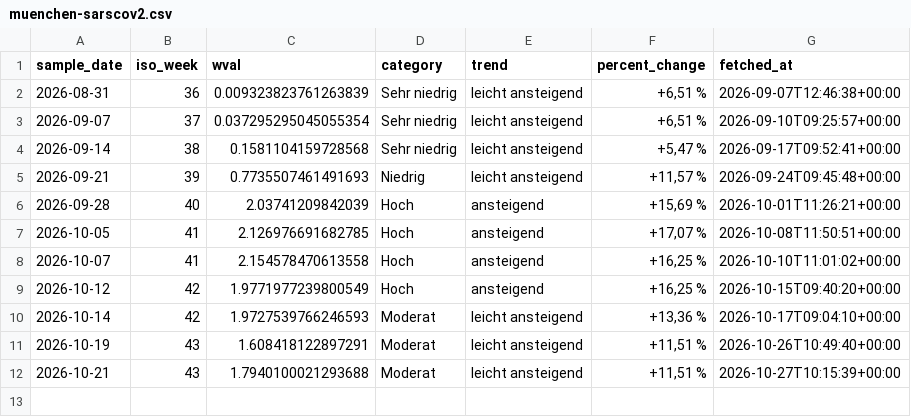
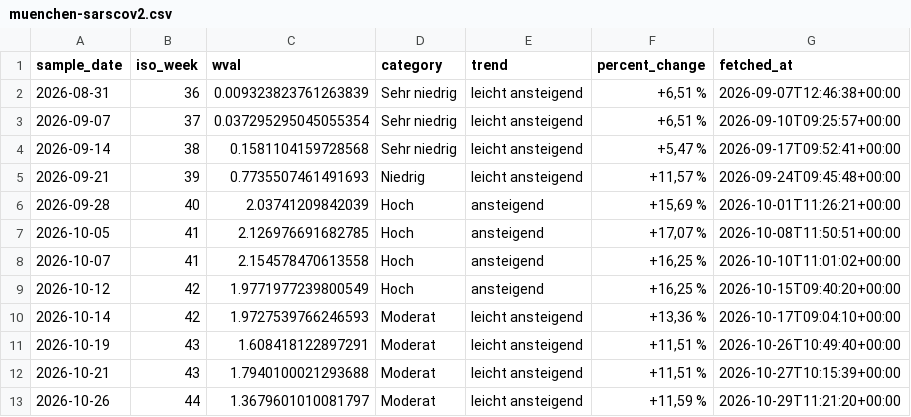
Before and after one commit to niorad/niowaste, a CSV file: data/muenchen-sarscov2.csv, drawn as a sheet.

```diff
--- a/data/muenchen-sarscov2.csv
+++ b/data/muenchen-sarscov2.csv
@@ -12 +12,2 @@ sample_date,iso_week,wval,category,trend,percent_change,fetched_at
 2026-10-21,43,1.7940100021293688,Moderat,leicht ansteigend,"+11,51 %",2026-10-27T10:15:39+00:00
+2026-10-26,44,1.3679601010081797,Moderat,leicht ansteigend,"+11,59 %",2026-10-29T11:21:20+00:00
```
Also changed, not shown: 2 other files.
